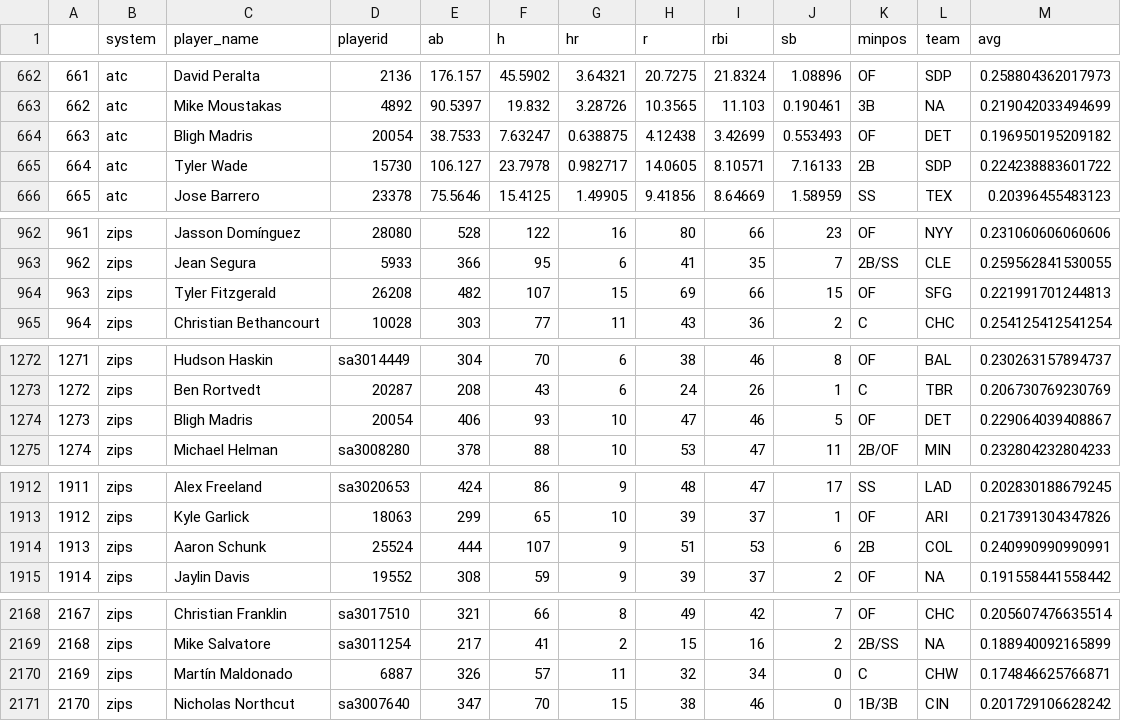
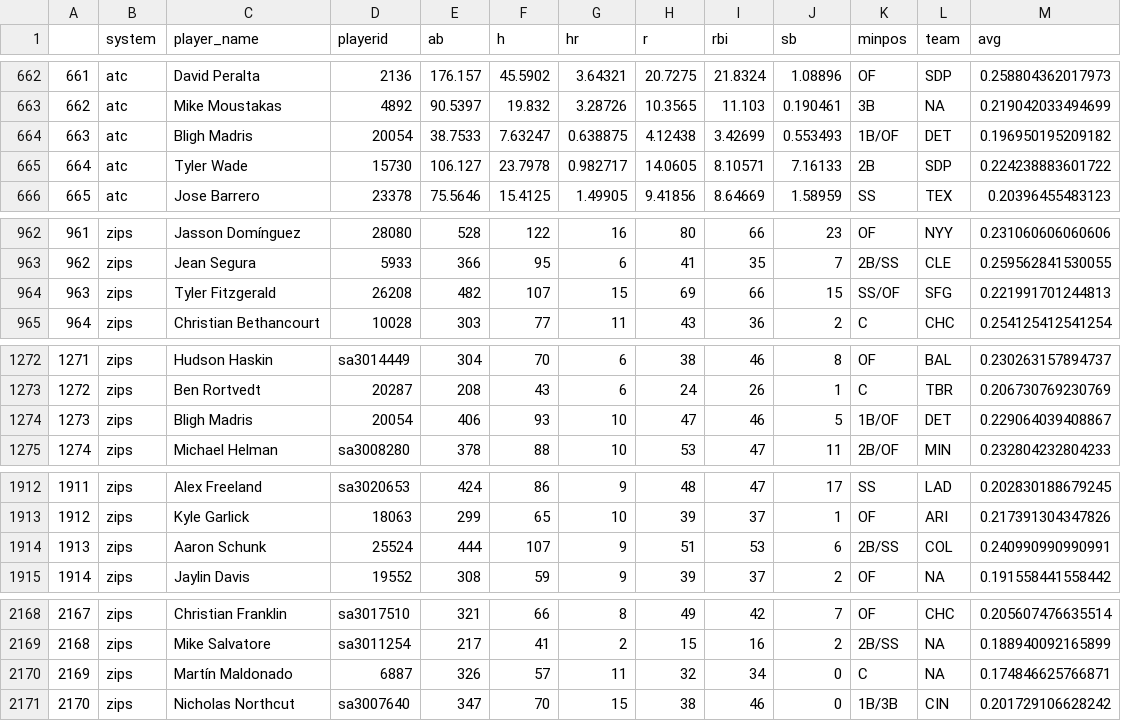
Before and after one commit to bdidds2/Betting, a CSV file: ottoneu/hitters_df.csv, drawn as a sheet; only a part is shown, gaps mark what is left out; the diff covers the shown part only.

```diff
--- a/ottoneu/hitters_df.csv
+++ b/ottoneu/hitters_df.csv
@@ -663,3 +663,3 @@
 "662","atc","Mike Moustakas","4892",90.5397,19.832,3.28726,10.3565,11.103,0.190461,"3B",NA,0.219042033494699
-"663","atc","Bligh Madris","20054",38.7533,7.63247,0.638875,4.12438,3.42699,0.553493,"OF","DET",0.196950195209182
+"663","atc","Bligh Madris","20054",38.7533,7.63247,0.638875,4.12438,3.42699,0.553493,"1B/OF","DET",0.196950195209182
 "664","atc","Tyler Wade","15730",106.127,23.7978,0.982717,14.0605,8.10571,7.16133,"2B","SDP",0.224238883601722
@@ -963,3 +963,3 @@
 "962","zips","Jean Segura","5933",366,95,6,41,35,7,"2B/SS","CLE",0.259562841530055
-"963","zips","Tyler Fitzgerald","26208",482,107,15,69,66,15,"OF","SFG",0.221991701244813
+"963","zips","Tyler Fitzgerald","26208",482,107,15,69,66,15,"SS/OF","SFG",0.221991701244813
 "964","zips","Christian Bethancourt","10028",303,77,11,43,36,2,"C","CHC",0.254125412541254
@@ -1273,3 +1273,3 @@
 "1272","zips","Ben Rortvedt","20287",208,43,6,24,26,1,"C","TBR",0.206730769230769
-"1273","zips","Bligh Madris","20054",406,93,10,47,46,5,"OF","DET",0.229064039408867
+"1273","zips","Bligh Madris","20054",406,93,10,47,46,5,"1B/OF","DET",0.229064039408867
 "1274","zips","Michael Helman","sa3008280",378,88,10,53,47,11,"2B/OF","MIN",0.232804232804233
@@ -1913,3 +1913,3 @@
 "1912","zips","Kyle Garlick","18063",299,65,10,39,37,1,"OF","ARI",0.217391304347826
-"1913","zips","Aaron Schunk","25524",444,107,9,51,53,6,"2B","COL",0.240990990990991
+"1913","zips","Aaron Schunk","25524",444,107,9,51,53,6,"2B/SS","COL",0.240990990990991
 "1914","zips","Jaylin Davis","19552",308,59,9,39,37,2,"OF",NA,0.191558441558442
@@ -2169,3 +2169,3 @@
 "2168","zips","Mike Salvatore","sa3011254",217,41,2,15,16,2,"2B/SS",NA,0.188940092165899
-"2169","zips","Martín Maldonado","6887",326,57,11,32,34,0,"C","CHW",0.174846625766871
+"2169","zips","Martín Maldonado","6887",326,57,11,32,34,0,"C",NA,0.174846625766871
 "2170","zips","Nicholas Northcut","sa3007640",347,70,15,38,46,0,"1B/3B","CIN",0.201729106628242
```
Also changed, not shown: 19 edited cells elsewhere in this file, ottoneu/all_hitters.csv, ottoneu/all_pitchers.csv, 4 other files.
